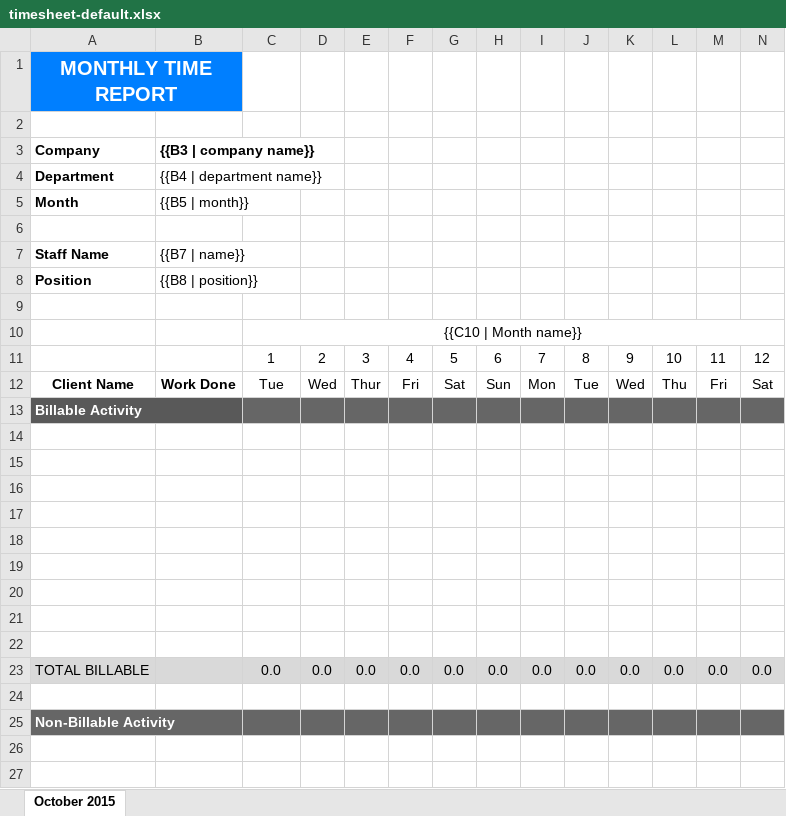
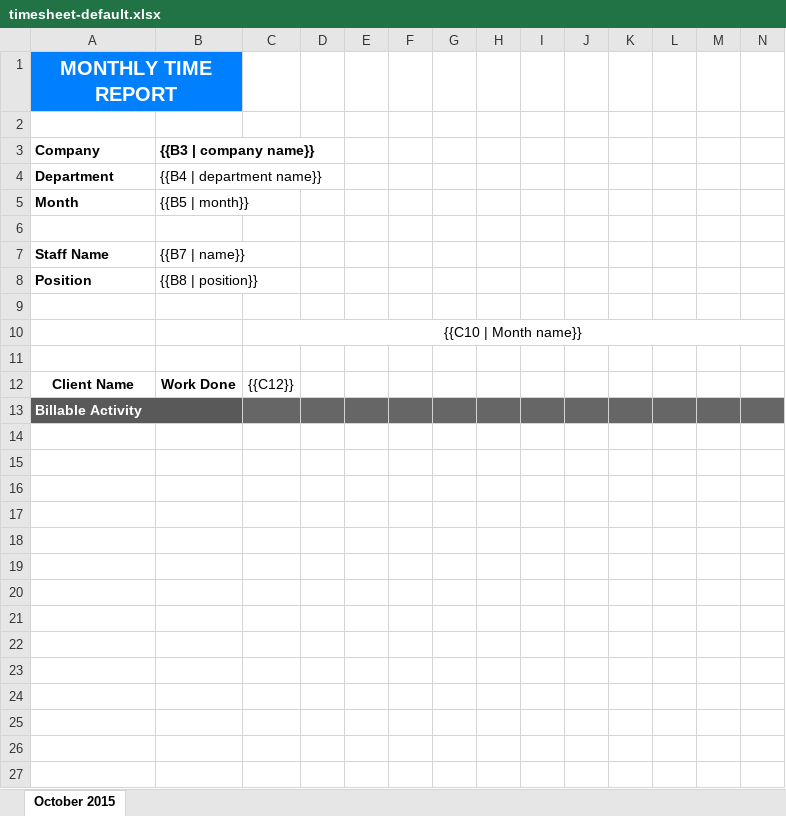
Before and after one commit to lienoil/pluma, an Excel workbook: modules/Chronos/submodules/Timesheet/templates/spreadsheets/timesheet-default.xlsx, sheet October 2015, drawn as a sheet; only a part is shown; values as stored, in another font and other column widths than the file's, no borders; removed rows and columns are numbered as before the commit, all else as after; rows hold the shown columns only; the diff covers the shown part only; the diff names each change by its address in the sheet, - before the commit and + after, or states it on an @@ line.

```diff
--- a/modules/Chronos/submodules/Timesheet/templates/spreadsheets/timesheet-default.xlsx (sheet October 2015)
+++ b/modules/Chronos/submodules/Timesheet/templates/spreadsheets/timesheet-default.xlsx (sheet October 2015)
-row 11:  |  | 1 | 2 | 3 | 4 | 5 | 6 | 7 | 8 | 9 | 10 | 11 | 12
-row 12: Client Name | Work Done | Tue | Wed | Thur | Fri | Sat | Sun | Mon | Tue | Wed | Thu | Fri | Sat
+row 11: (empty)
+row 12: Client Name | Work Done | {{C12}}
-row 14: (empty)
-row 15: (empty)
-row 16: (empty)
-row 17: (empty)
-row 18: (empty)
-row 19: (empty)
-row 20: (empty)
-row 21: (empty)
-row 22: (empty)
-row 23: TOTAL BILLABLE |  | 0.0 | 0.0 | 0.0 | 0.0 | 0.0 | 0.0 | 0.0 | 0.0 | 0.0 | 0.0 | 0.0 | 0.0
-row 24: (empty)
-row 25: Non-Billable Activity
-row 26: (empty)
-row 27: (empty)
```
Also changed, not shown: 19 removed rows elsewhere in this sheet, 37 other files.
